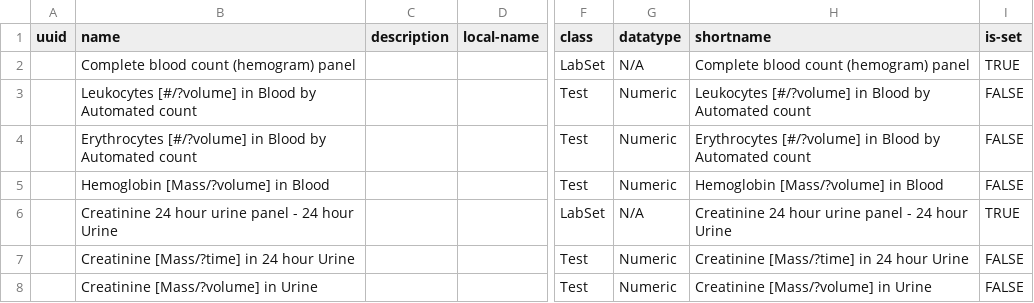
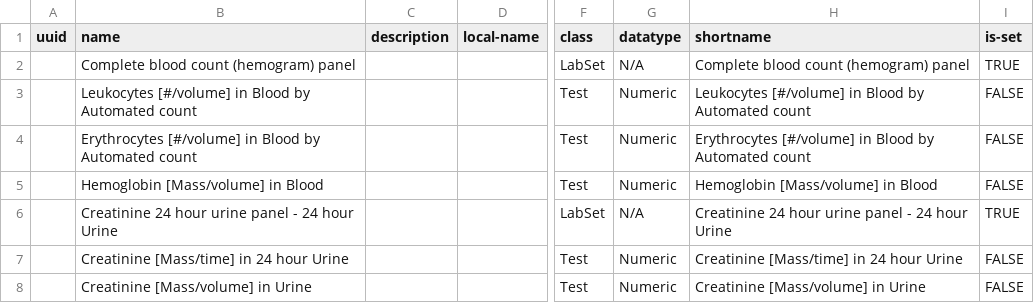
Before and after one commit to SharedHealth/HIE-Data, a CSV file: src/main/resources/data/openmrs-concept/tr/tests.csv, drawn as a sheet; only a part is shown, gaps mark what is left out; the diff names each change by its address in the sheet, - before the commit and + after, or states it on an @@ line.

Commit message:
Neha,Monika,Raj | corrected names in tests.csv

```diff
--- a/src/main/resources/data/openmrs-concept/tr/tests.csv
+++ b/src/main/resources/data/openmrs-concept/tr/tests.csv
-B3 (name): Leukocytes [#/?volume] in Blood…
+B3 (name): Leukocytes [#/volume] in Blood…
-H3 (shortname): Leukocytes [#/?volume] in Blood…
+H3 (shortname): Leukocytes [#/volume] in Blood…
-B4 (name): Erythrocytes [#/?volume] in Blood…
+B4 (name): Erythrocytes [#/volume] in Blood…
-H4 (shortname): Erythrocytes [#/?volume] in Blood…
+H4 (shortname): Erythrocytes [#/volume] in Blood…
-B5 (name): Hemoglobin [Mass/?volume] in Blood
+B5 (name): Hemoglobin [Mass/volume] in Blood
-H5 (shortname): Hemoglobin [Mass/?volume] in Blood
+H5 (shortname): Hemoglobin [Mass/volume] in Blood
-B7 (name): Creatinine [Mass/?time] in 24 hour Urine
+B7 (name): Creatinine [Mass/time] in 24 hour Urine
-H7 (shortname): Creatinine [Mass/?time] in 24 hour Urine
+H7 (shortname): Creatinine [Mass/time] in 24 hour Urine
-B8 (name): Creatinine [Mass/?volume] in Urine
+B8 (name): Creatinine [Mass/volume] in Urine
-H8 (shortname): Creatinine [Mass/?volume] in Urine
+H8 (shortname): Creatinine [Mass/volume] in Urine
```
